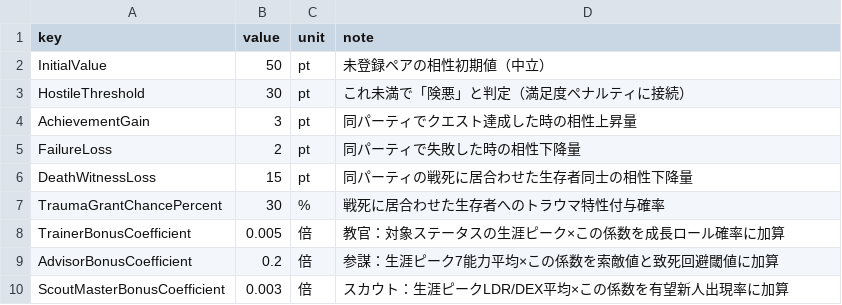
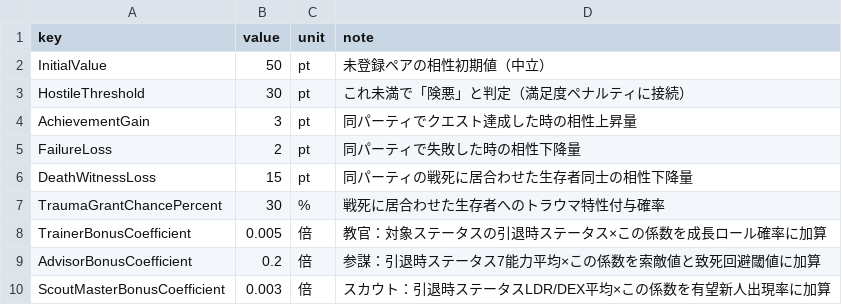
Before and after one commit to takahiro1115/guild-manager, a CSV file: docs/04_バランス表/compatibility_advisor.csv, drawn as a sheet.

```diff
--- a/docs/04_バランス表/compatibility_advisor.csv
+++ b/docs/04_バランス表/compatibility_advisor.csv
@@ -7,4 +7,4 @@ DeathWitnessLoss,15,pt,同パーティの戦死に居合わせた生存者同士
 TraumaGrantChancePercent,30,%,戦死に居合わせた生存者へのトラウマ特性付与確率
-TrainerBonusCoefficient,0.005,倍,教官：対象ステータスの生涯ピーク×この係数を成長ロール確率に加算
-AdvisorBonusCoefficient,0.2,倍,参謀：生涯ピーク7能力平均×この係数を索敵値と致死回避閾値に加算
-ScoutMasterBonusCoefficient,0.003,倍,スカウト：生涯ピークLDR/DEX平均×この係数を有望新人出現率に加算
+TrainerBonusCoefficient,0.005,倍,教官：対象ステータスの引退時ステータス×この係数を成長ロール確率に加算
+AdvisorBonusCoefficient,0.2,倍,参謀：引退時ステータス7能力平均×この係数を索敵値と致死回避閾値に加算
+ScoutMasterBonusCoefficient,0.003,倍,スカウト：引退時ステータスLDR/DEX平均×この係数を有望新人出現率に加算
```
Also changed, not shown: docs/04_バランス表/trait.csv, 13 other files.
